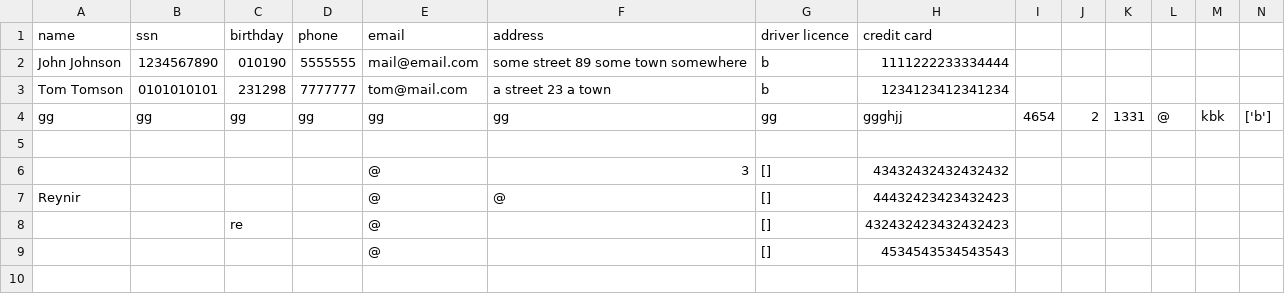
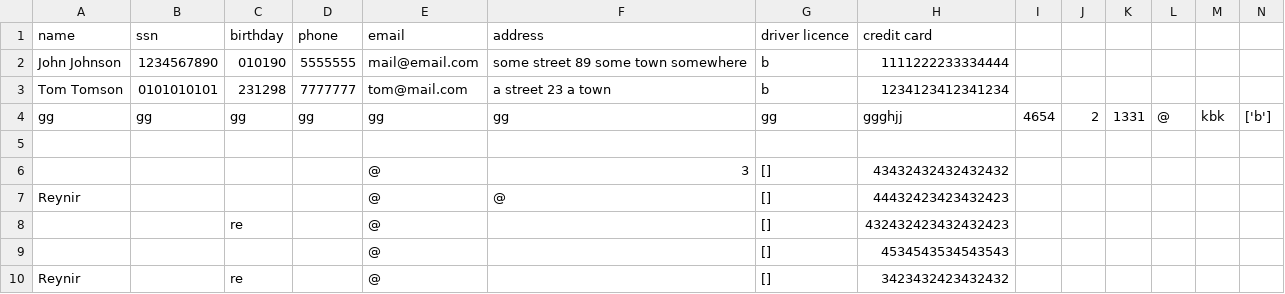
Before and after one commit to reynirf/verklegtnamskeid, a CSV file: data/customers.csv, drawn as a sheet; only a part is shown; rows hold the shown columns only; the diff names each change by its address in the sheet, - before the commit and + after, or states it on an @@ line.

Commit message:
FINAL FIX FOR THE NIGHT - customer registration

```diff
--- a/data/customers.csv
+++ b/data/customers.csv
+row 10: Reynir |  | re |  | @ |  | [] | 3423432423432432
```
Also changed, not shown: 1 other file.
